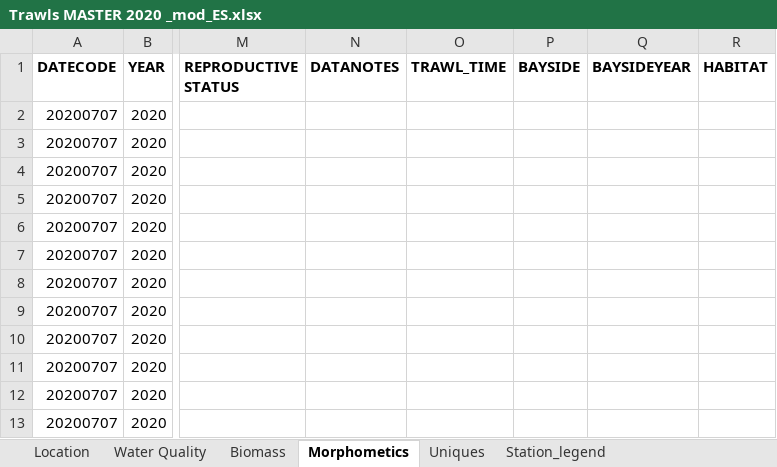
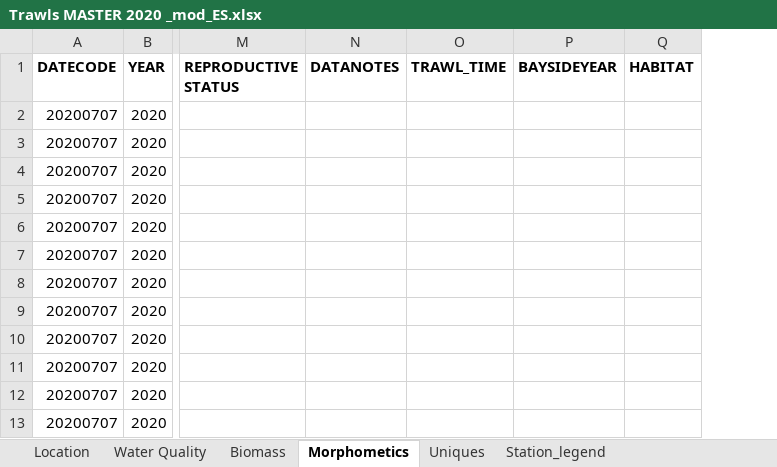
Before and after one commit to lizsuter/SCM_eDNA, an Excel workbook: Trawls MASTER 2020 _mod_ES.xlsx, sheet Morphometics, drawn as a sheet; only a part is shown, gaps mark what is left out; values as stored, in another font and other column widths than the file's, no borders; the diff names each change by its address in the sheet, - before the commit and + after, or states it on an @@ line.

```diff
--- a/Trawls MASTER 2020 _mod_ES.xlsx (sheet Morphometics)
+++ b/Trawls MASTER 2020 _mod_ES.xlsx (sheet Morphometics)
-column P (BAYSIDE), empty
```
Also changed, not shown: sheet Station_legend, sheet Location, Trawl CPUE no elasmobranch_mod.xlsx, 3 other files.
